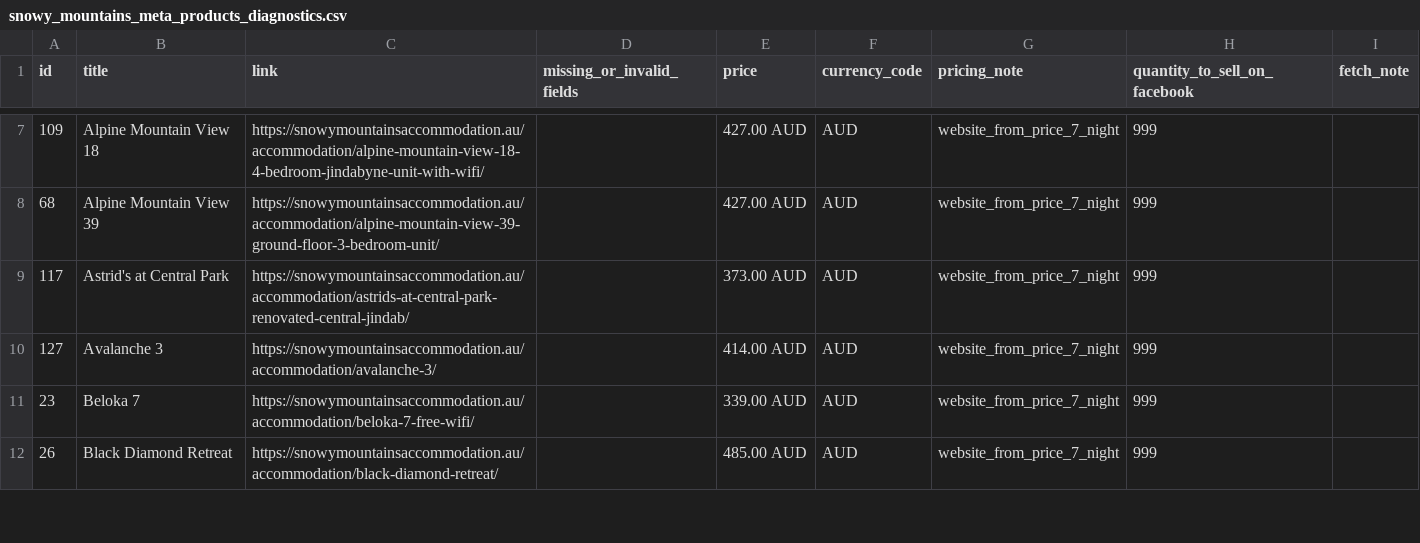
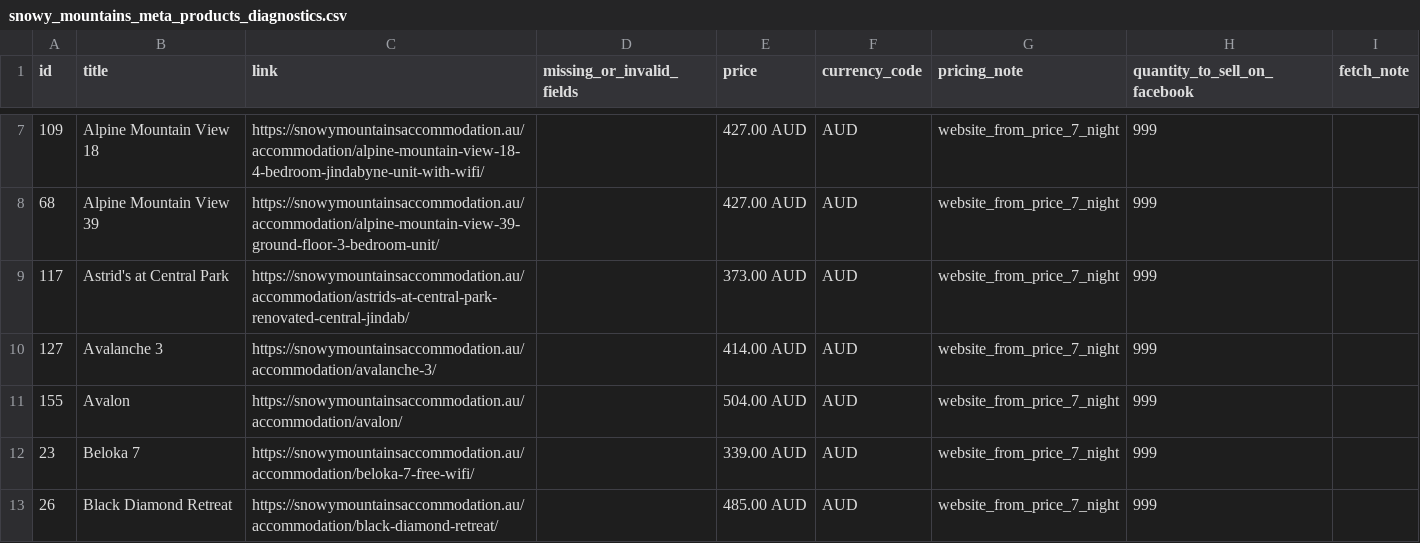
Before and after one commit to katie616/snowy-meta-feed, a CSV file: docs/snowy_mountains_meta_products_diagnostics.csv, drawn as a sheet; only a part is shown, gaps mark what is left out.

```diff
--- a/docs/snowy_mountains_meta_products_diagnostics.csv
+++ b/docs/snowy_mountains_meta_products_diagnostics.csv
@@ -10,2 +10,3 @@ id,title,link,missing_or_invalid_fields,price,currency_code,pricing_note,quantit
 127,Avalanche 3,https://snowymountainsaccommodation.au/accommodation/avalanche-3/,,414.00 AUD,AUD,website_from_price_7_night,999,
+155,Avalon,https://snowymountainsaccommodation.au/accommodation/avalon/,,504.00 AUD,AUD,website_from_price_7_night,999,
 23,Beloka 7,https://snowymountainsaccommodation.au/accommodation/beloka-7-free-wifi/,,339.00 AUD,AUD,website_from_price_7_night,999,
```
Also changed, not shown: docs/snowy_mountains_meta_products.csv.
